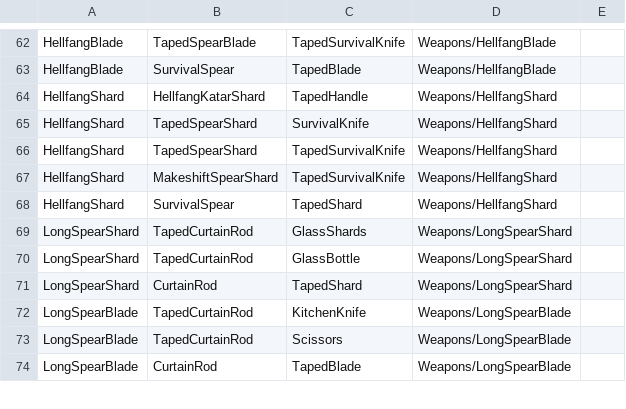
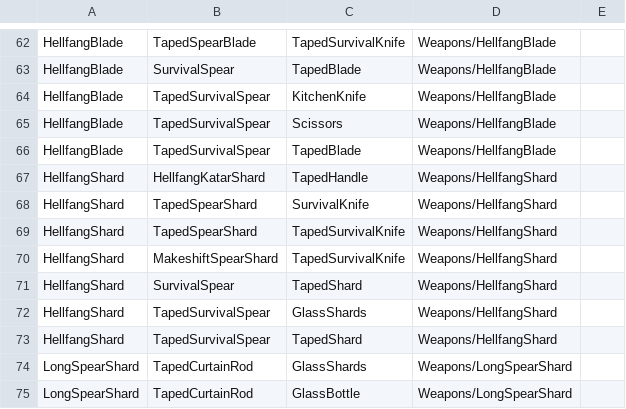
Before and after one commit to ThomasProtheroe/Theyre-Coming, a CSV file: Assets/StreamingAssets/RecipeMaster.csv, drawn as a sheet; only a part is shown, gaps mark what is left out; the shorter side is filled out with more unchanged rows.

Commit message:
Finished mystery button, added new weapons

```diff
--- a/Assets/StreamingAssets/RecipeMaster.csv
+++ b/Assets/StreamingAssets/RecipeMaster.csv
@@ -63,2 +63,5 @@ HellfangBlade,TapedSpearBlade,TapedSurvivalKnife,Weapons/HellfangBlade,
 HellfangBlade,SurvivalSpear,TapedBlade,Weapons/HellfangBlade,
+HellfangBlade,TapedSurvivalSpear,KitchenKnife,Weapons/HellfangBlade,
+HellfangBlade,TapedSurvivalSpear,Scissors,Weapons/HellfangBlade,
+HellfangBlade,TapedSurvivalSpear,TapedBlade,Weapons/HellfangBlade,
 HellfangShard,HellfangKatarShard,TapedHandle,Weapons/HellfangShard,
@@ -68,2 +71,4 @@ HellfangShard,MakeshiftSpearShard,TapedSurvivalKnife,Weapons/HellfangShard,
 HellfangShard,SurvivalSpear,TapedShard,Weapons/HellfangShard,
+HellfangShard,TapedSurvivalSpear,GlassShards,Weapons/HellfangShard,
+HellfangShard,TapedSurvivalSpear,TapedShard,Weapons/HellfangShard,
 LongSpearShard,TapedCurtainRod,GlassShards,Weapons/LongSpearShard,
```
Also changed, not shown: 24 other files.
